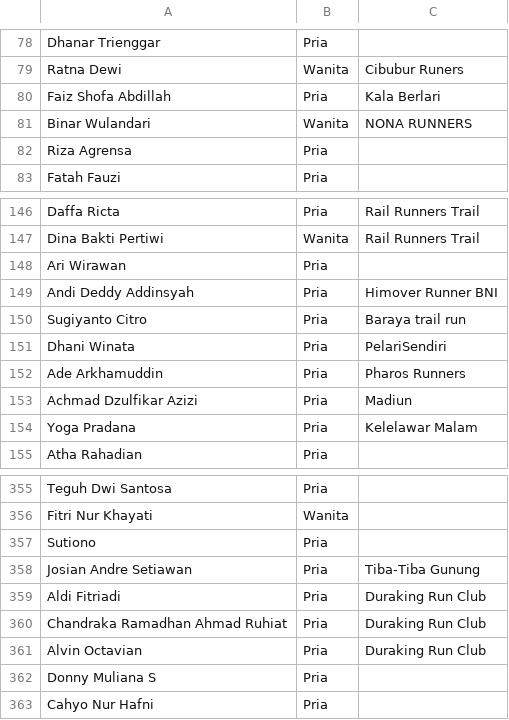
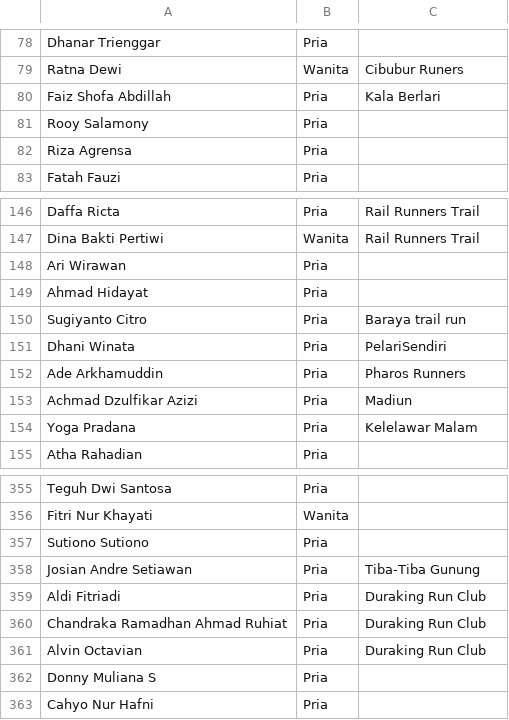
Before and after one commit to smgmountainrace/listpeserta, a CSV file: 27k.csv, drawn as a sheet; only a part is shown, gaps mark what is left out; removed rows and columns are numbered as before the commit, all else as after; the diff names each change by its address in the sheet, - before the commit and + after, or states it on an @@ line.

Commit message:
27k.csv

```diff
--- a/27k.csv
+++ b/27k.csv
-row 81: Binar Wulandari | Wanita | NONA RUNNERS
+row 81: Rooy Salamony | Pria
-row 149: Andi Deddy Addinsyah | Pria | Himover Runner BNI
+row 149: Ahmad Hidayat | Pria
-A357: Sutiono
+A357: Sutiono Sutiono
```
